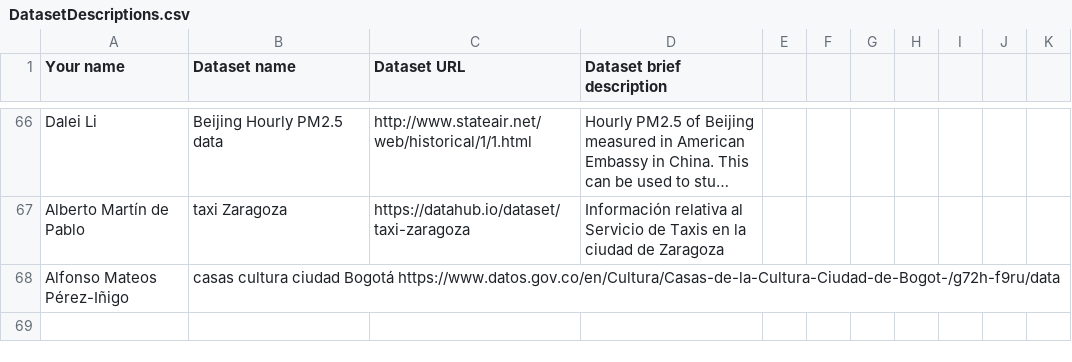
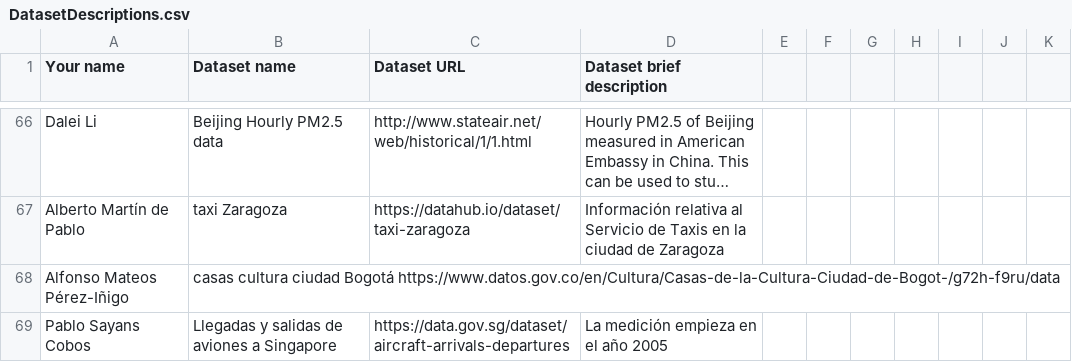
Before and after one commit to FacultadInformatica-LinkedData/Curso2016-2017, a CSV file: Assignment1/DatasetDescriptions.csv, drawn as a sheet; only a part is shown, gaps mark what is left out; long unchanged cells end in …; the diff names each change by its address in the sheet, - before the commit and + after, or states it on an @@ line.

Commit message:
Uploaded assignments done during the course.

```diff
--- a/Assignment1/DatasetDescriptions.csv
+++ b/Assignment1/DatasetDescriptions.csv
+row 69: Pablo Sayans Cobos | Llegadas y salidas de aviones a Singapore | https://data.gov.sg/dataset/aircraft-arrivals-departures | La medición empieza en el año 2005
```
Also changed, not shown: 5 other files.
